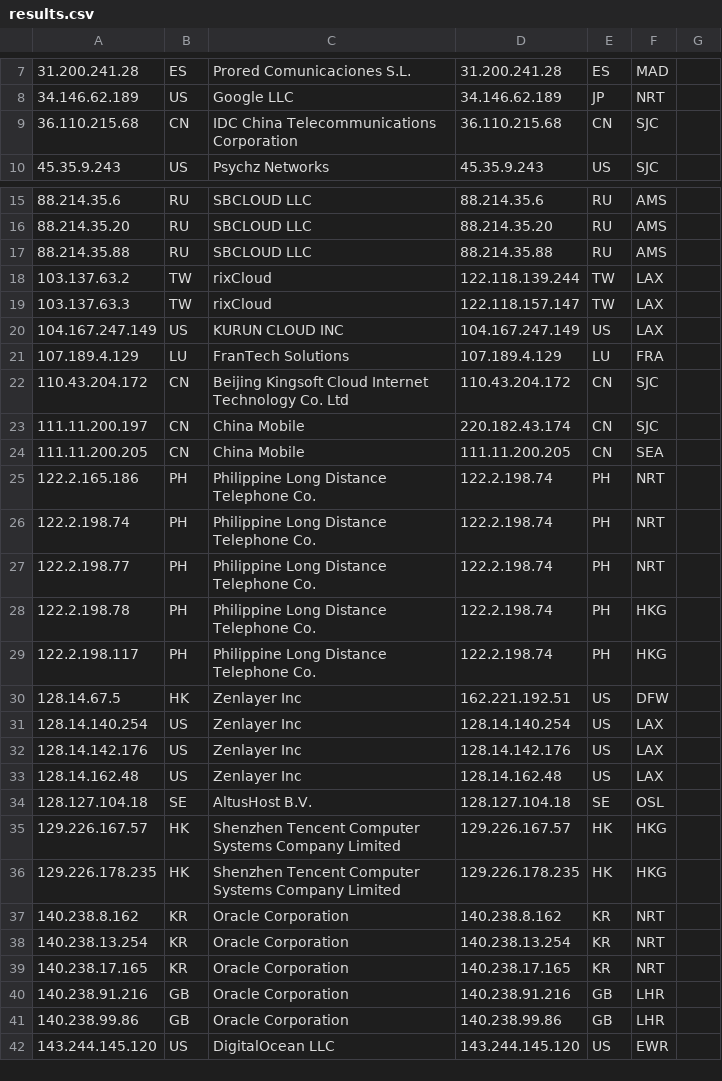
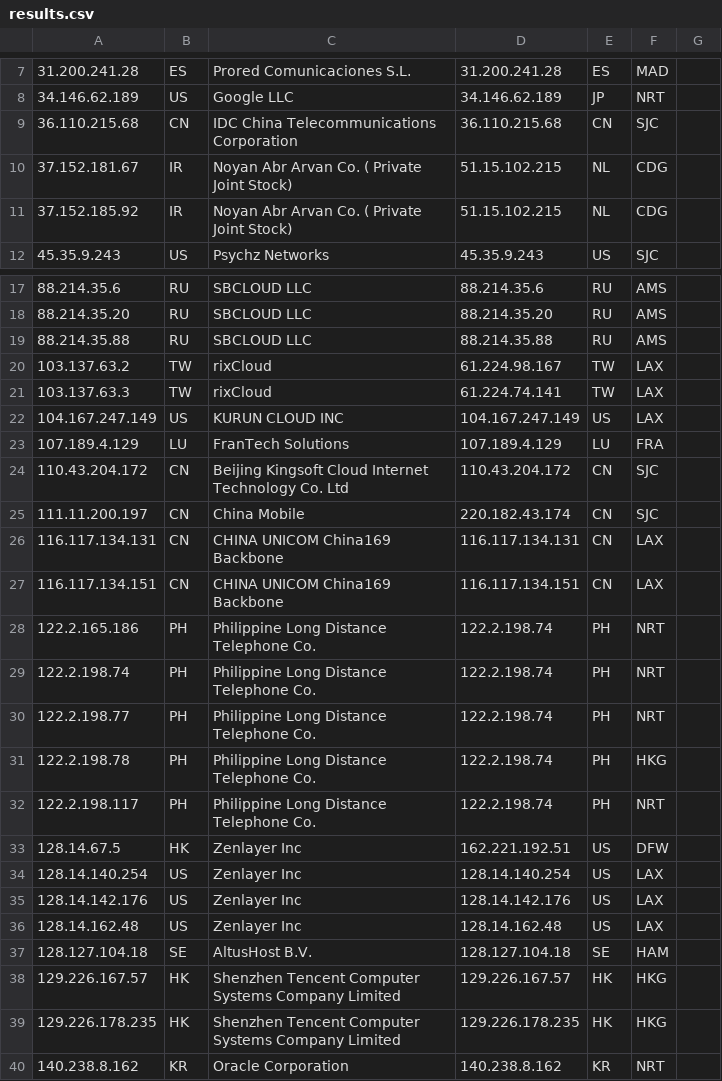
Before and after one commit to tr1s7an/Unofficial-Cloudflare-nodes, a CSV file: results.csv, drawn as a sheet; only a part is shown, gaps mark what is left out; the shorter side is filled out with more unchanged rows; removed rows and columns are numbered as before the commit, all else as after; the diff covers the shown part only; the diff names each change by its address in the sheet, - before the commit and + after, or states it on an @@ line.

Commit message:
Update

```diff
--- a/results.csv
+++ b/results.csv
+row 10: 37.152.181.67 | IR | Noyan Abr Arvan Co. ( Private Joint Stock) | 51.15.102.215 | NL | CDG
+row 11: 37.152.185.92 | IR | Noyan Abr Arvan Co. ( Private Joint Stock) | 51.15.102.215 | NL | CDG
-D20: 122.118.139.244
+D20: 61.224.98.167
-D21: 122.118.157.147
+D21: 61.224.74.141
-row 24: 111.11.200.205 | CN | China Mobile | 111.11.200.205 | CN | SEA
+row 26: 116.117.134.131 | CN | CHINA UNICOM China169 Backbone | 116.117.134.131 | CN | LAX
+row 27: 116.117.134.151 | CN | CHINA UNICOM China169 Backbone | 116.117.134.151 | CN | LAX
-F32: HKG
+F32: NRT
-F37: OSL
+F37: HAM
```
Also changed, not shown: 3 added rows and 11 edited cells elsewhere in this file.
